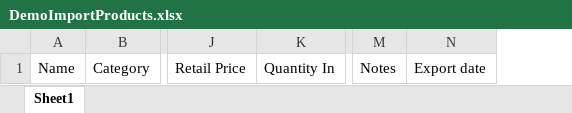
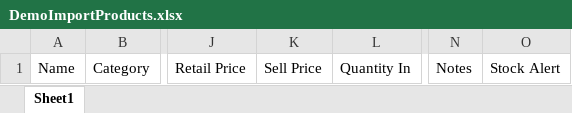
Before and after one commit to MHannanHasanAli/NovaDemoApp, an Excel workbook: ImperialNova/Content/DemoFiles/DemoImportProducts.xlsx, sheet Sheet1, drawn as a sheet; only a part is shown, gaps mark what is left out; values as stored, in another font and other column widths than the file's, no borders; charts and pictures not drawn; removed rows and columns are numbered as before the commit, all else as after; the diff names each change by its address in the sheet, - before the commit and + after, or states it on an @@ line.

```diff
--- a/ImperialNova/Content/DemoFiles/DemoImportProducts.xlsx (sheet Sheet1)
+++ b/ImperialNova/Content/DemoFiles/DemoImportProducts.xlsx (sheet Sheet1)
+column K, row 1: Sell Price
-column N, row 1: Export date
+column O, row 1: Stock Alert
```
Also changed, not shown: 7 other files.
